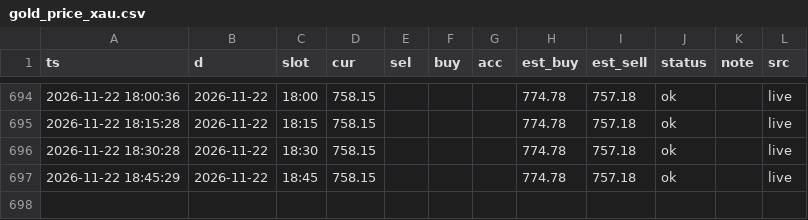
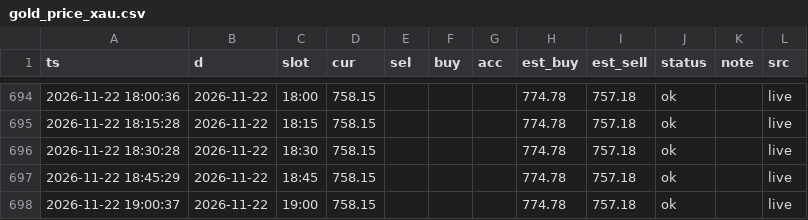
Before and after one commit to ai-stock-cn/gold-price, a CSV file: data/gold_price_xau.csv, drawn as a sheet; only a part is shown, gaps mark what is left out; the diff names each change by its address in the sheet, - before the commit and + after, or states it on an @@ line.

```diff
--- a/data/gold_price_xau.csv
+++ b/data/gold_price_xau.csv
+row 698: 2026-11-22 19:00:37 | 2026-11-22 | 19:00 | 758.15 |  |  |  | 774.78 | 757.18 | ok |  | live
```
Also changed, not shown: data/intl_gold.csv, 4 other files.
